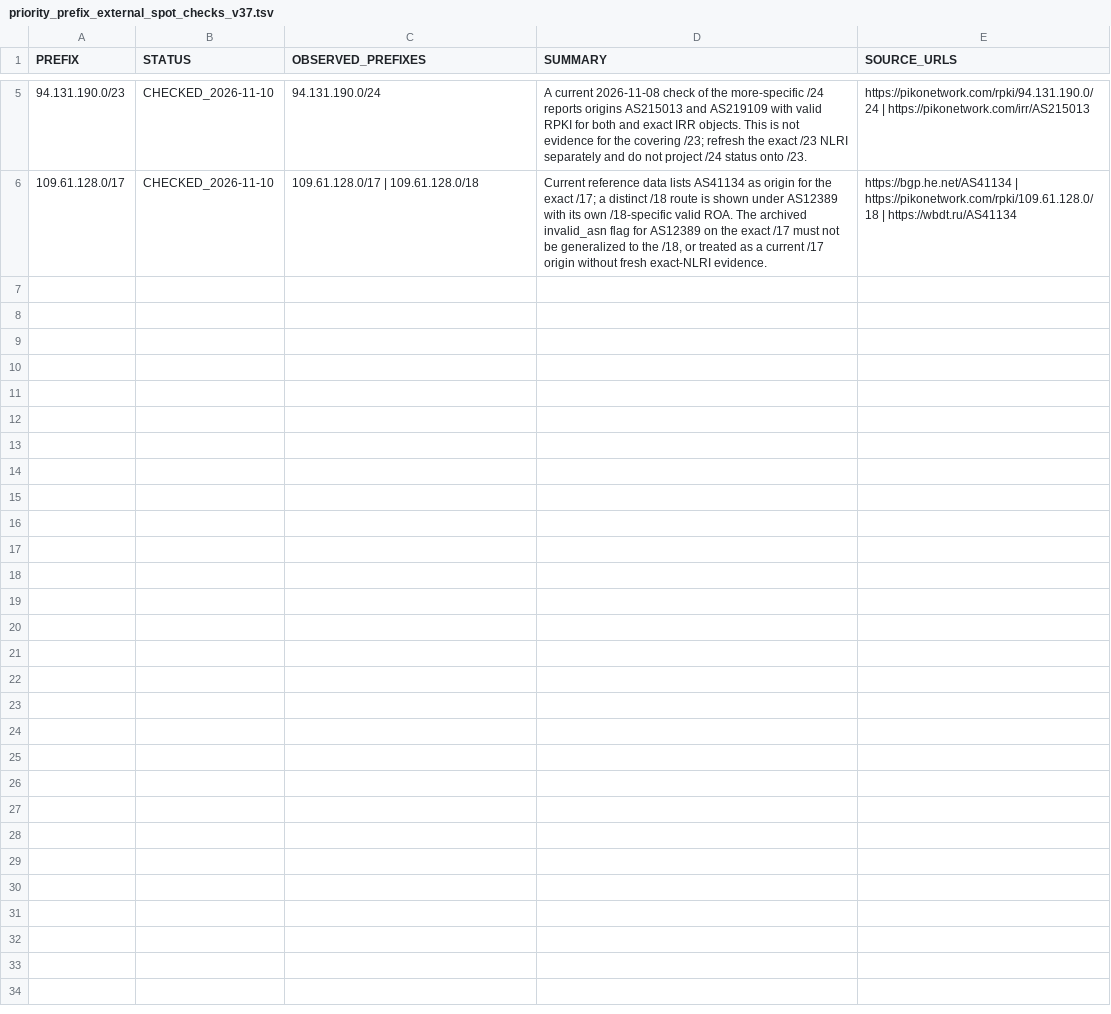
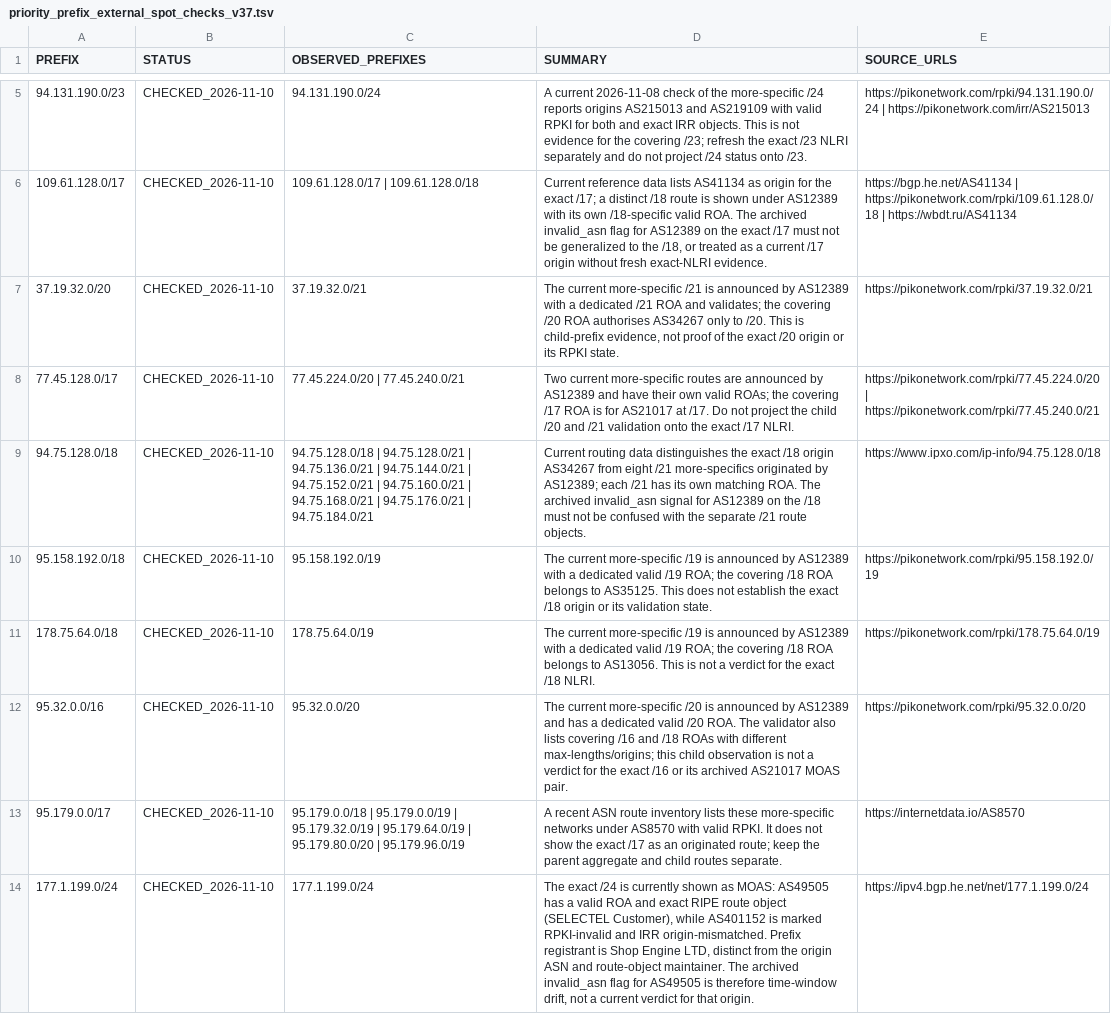
Before and after one commit to SpeedeMiner/Geoip-ru-server, a TSV file: .github/audits/priority_prefix_external_spot_checks_v37.tsv, drawn as a sheet; only a part is shown, gaps mark what is left out.

Commit message:
Expand dated RPKI and exact-NLRI spot checks

```diff
--- a/.github/audits/priority_prefix_external_spot_checks_v37.tsv
+++ b/.github/audits/priority_prefix_external_spot_checks_v37.tsv
@@ -6 +6,9 @@ PREFIX	STATUS	OBSERVED_PREFIXES	SUMMARY	SOURCE_URLS
 109.61.128.0/17	CHECKED_2026-11-10	109.61.128.0/17 | 109.61.128.0/18	Current reference data lists AS41134 as origin for the exact /17; a distinct /18 route is shown under AS12389 with its own /18-specific valid ROA. The archived invalid_asn flag for AS12389 on the exact /17 must not be generalized to the /18, or treated as a current /17 origin without fresh exact-NLRI evidence.	https://bgp.he.net/AS41134 | https://pikonetwork.com/rpki/109.61.128.0/18 | https://wbdt.ru/AS41134
+37.19.32.0/20	CHECKED_2026-11-10	37.19.32.0/21	The current more-specific /21 is announced by AS12389 with a dedicated /21 ROA and validates; the covering /20 ROA authorises AS34267 only to /20. This is child-prefix evidence, not proof of the exact /20 origin or its RPKI state.	https://pikonetwork.com/rpki/37.19.32.0/21
+77.45.128.0/17	CHECKED_2026-11-10	77.45.224.0/20 | 77.45.240.0/21	Two current more-specific routes are announced by AS12389 and have their own valid ROAs; the covering /17 ROA is for AS21017 at /17. Do not project the child /20 and /21 validation onto the exact /17 NLRI.	https://pikonetwork.com/rpki/77.45.224.0/20 | https://pikonetwork.com/rpki/77.45.240.0/21
+94.75.128.0/18	CHECKED_2026-11-10	94.75.128.0/18 | 94.75.128.0/21 | 94.75.136.0/21 | 94.75.144.0/21 | 94.75.152.0/21 | 94.75.160.0/21 | 94.75.168.0/21 | 94.75.176.0/21 | 94.75.184.0/21	Current routing data distinguishes the exact /18 origin AS34267 from eight /21 more-specifics originated by AS12389; each /21 has its own matching ROA. The archived invalid_asn signal for AS12389 on the /18 must not be confused with the separate /21 route objects.	https://www.ipxo.com/ip-info/94.75.128.0/18
+95.158.192.0/18	CHECKED_2026-11-10	95.158.192.0/19	The current more-specific /19 is announced by AS12389 with a dedicated valid /19 ROA; the covering /18 ROA belongs to AS35125. This does not establish the exact /18 origin or its validation state.	https://pikonetwork.com/rpki/95.158.192.0/19
+178.75.64.0/18	CHECKED_2026-11-10	178.75.64.0/19	The current more-specific /19 is announced by AS12389 with a dedicated valid /19 ROA; the covering /18 ROA belongs to AS13056. This is not a verdict for the exact /18 NLRI.	https://pikonetwork.com/rpki/178.75.64.0/19
+95.32.0.0/16	CHECKED_2026-11-10	95.32.0.0/20	The current more-specific /20 is announced by AS12389 and has a dedicated valid /20 ROA. The validator also lists covering /16 and /18 ROAs with different max-lengths/origins; this child observation is not a verdict for the exact /16 or its archived AS21017 MOAS pair.	https://pikonetwork.com/rpki/95.32.0.0/20
+95.179.0.0/17	CHECKED_2026-11-10	95.179.0.0/18 | 95.179.0.0/19 | 95.179.32.0/19 | 95.179.64.0/19 | 95.179.80.0/20 | 95.179.96.0/19	A recent ASN route inventory lists these more-specific networks under AS8570 with valid RPKI. It does not show the exact /17 as an originated route; keep the parent aggregate and child routes separate.	https://internetdata.io/AS8570
+177.1.199.0/24	CHECKED_2026-11-10	177.1.199.0/24	The exact /24 is currently shown as MOAS: AS49505 has a valid ROA and exact RIPE route object (SELECTEL Customer), while AS401152 is marked RPKI-invalid and IRR origin-mismatched. Prefix registrant is Shop Engine LTD, distinct from the origin ASN and route-object maintainer. The archived invalid_asn flag for AS49505 is therefore time-window drift, not a current verdict for that origin.	https://ipv4.bgp.he.net/net/177.1.199.0/24
```
